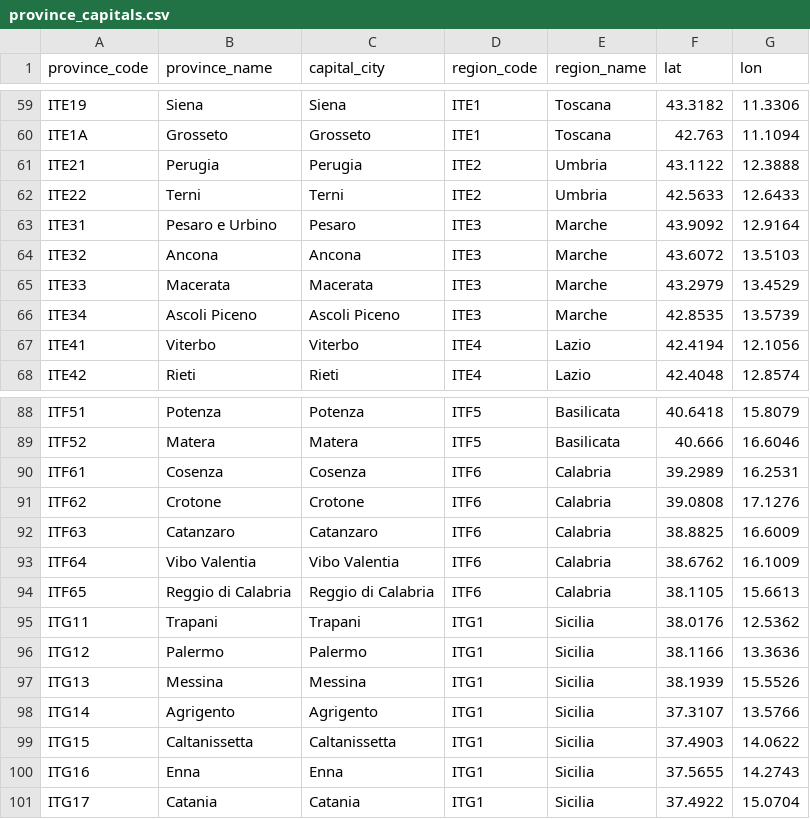
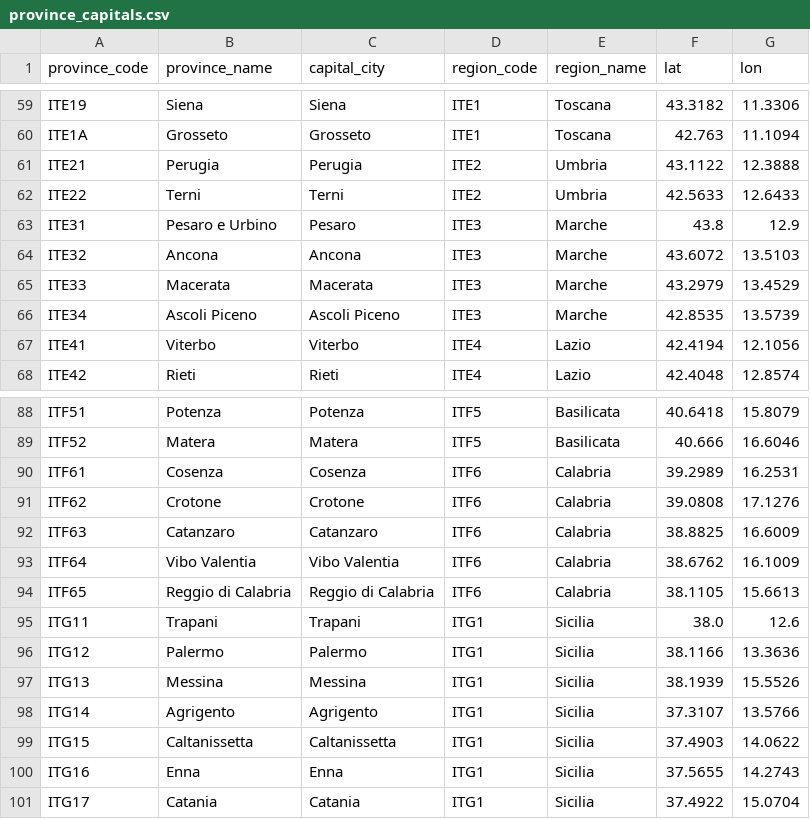
Before and after one commit to montanarograziano/italy-dashboard, a CSV file: dbt/seeds/province_capitals.csv, drawn as a sheet; only a part is shown, gaps mark what is left out; the diff covers the shown part only.

```diff
--- a/dbt/seeds/province_capitals.csv
+++ b/dbt/seeds/province_capitals.csv
@@ -62,3 +62,3 @@ ITE21,Perugia,Perugia,ITE2,Umbria,43.1122,12.3888
 ITE22,Terni,Terni,ITE2,Umbria,42.5633,12.6433
-ITE31,Pesaro e Urbino,Pesaro,ITE3,Marche,43.9092,12.9164
+ITE31,Pesaro e Urbino,Pesaro,ITE3,Marche,43.8,12.9
 ITE32,Ancona,Ancona,ITE3,Marche,43.6072,13.5103
@@ -94,3 +94,3 @@ ITF64,Vibo Valentia,Vibo Valentia,ITF6,Calabria,38.6762,16.1009
 ITF65,Reggio di Calabria,Reggio di Calabria,ITF6,Calabria,38.1105,15.6613
-ITG11,Trapani,Trapani,ITG1,Sicilia,38.0176,12.5362
+ITG11,Trapani,Trapani,ITG1,Sicilia,38.0,12.6
 ITG12,Palermo,Palermo,ITG1,Sicilia,38.1166,13.3636
```
Also changed, not shown: 18 edited cells elsewhere in this file, 20 other files.
